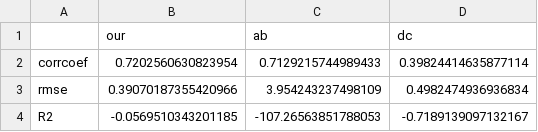
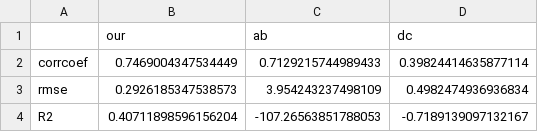
Before and after one commit to ZhangKaly/Principal-Curvature, a CSV file: notebooks/plots/hyperboloid/metrics.csv, drawn as a sheet.

```diff
--- a/notebooks/plots/hyperboloid/metrics.csv
+++ b/notebooks/plots/hyperboloid/metrics.csv
@@ -1,4 +1,4 @@
 ,our,ab,dc
-corrcoef,0.7202560630823954,0.7129215744989433,0.39824414635877114
-rmse,0.39070187355420966,3.954243237498109,0.4982474936936834
-R2,-0.0569510343201185,-107.26563851788053,-0.7189139097132167
+corrcoef,0.7469004347534449,0.7129215744989433,0.39824414635877114
+rmse,0.2926185347538573,3.954243237498109,0.4982474936936834
+R2,0.40711898596156204,-107.26563851788053,-0.7189139097132167
```
Also changed, not shown: notebooks/plots/ellipsoid/metrics.csv, notebooks/plots/torus/metrics.csv, 9 other files.
